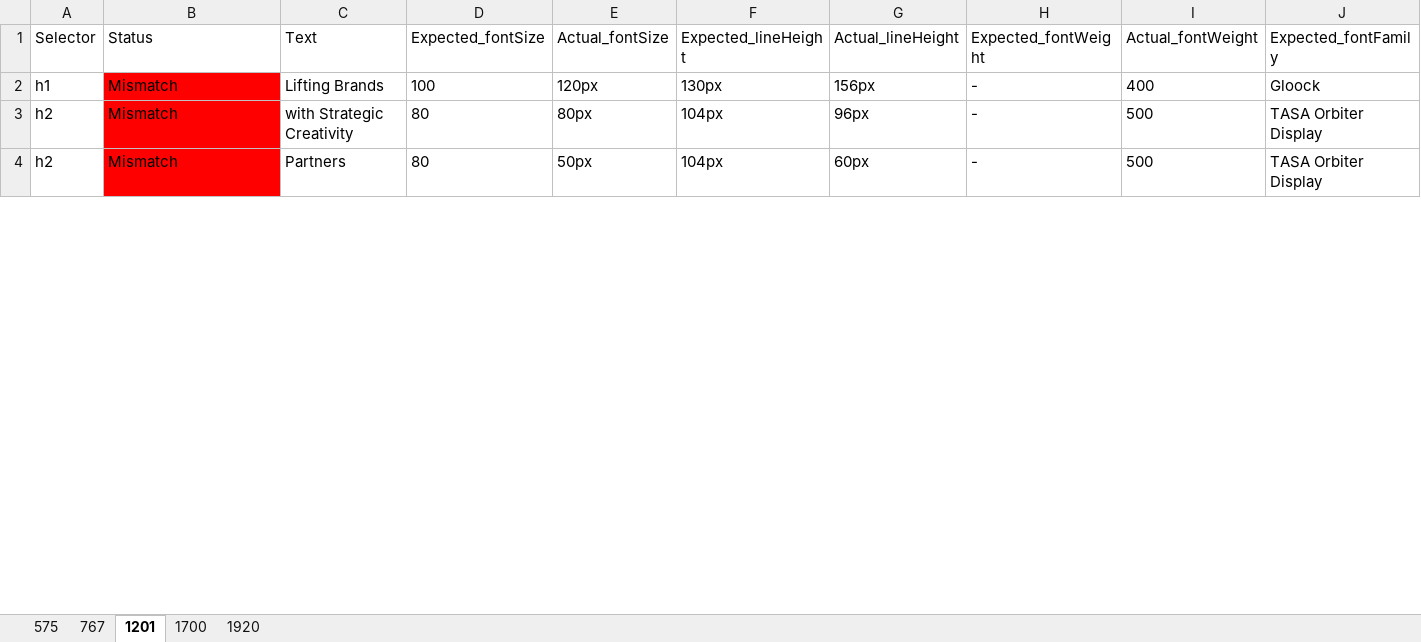
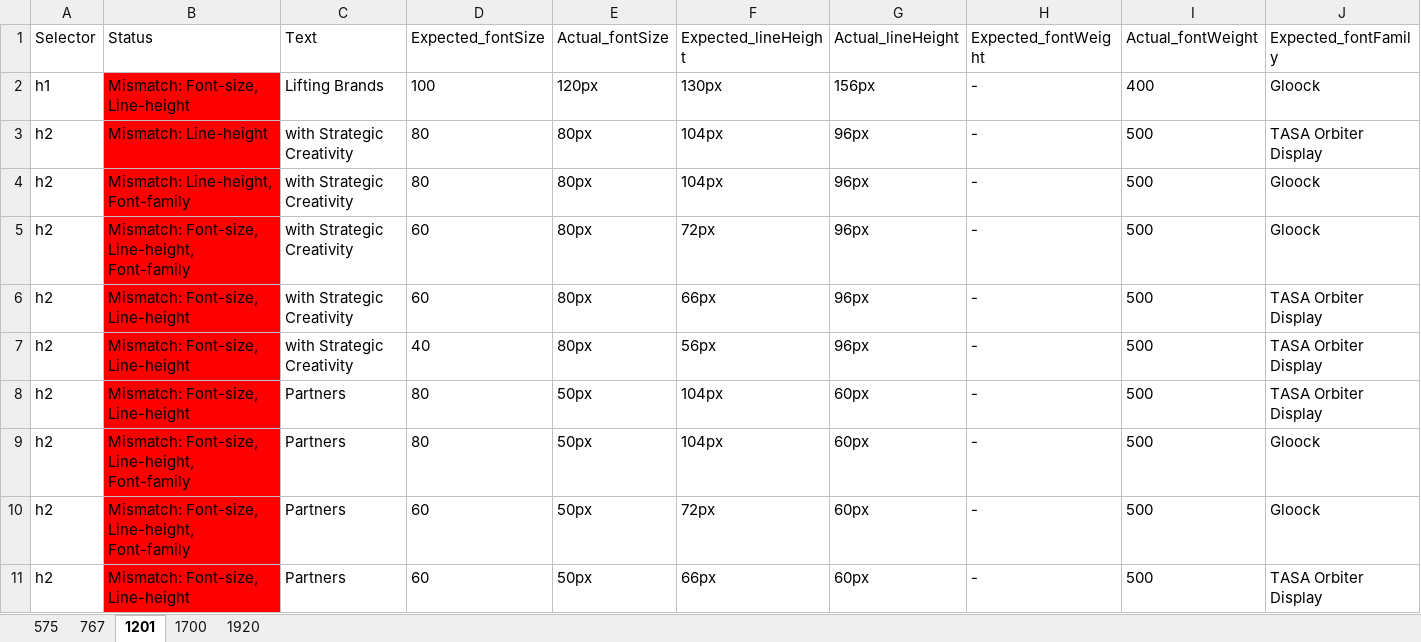
Before and after one commit to rajk270898/compare-font-size, an Excel workbook: cypress/results/Portfolio-font-styles.xlsx, sheet 1201, drawn as a sheet; only a part is shown; values as stored, in another font and other column widths than the file's, no borders; addresses are those after the commit; rows hold the shown columns only; the diff covers the shown part only; the diff names each change by its address in the sheet, - before the commit and + after, or states it on an @@ line.

```diff
--- a/cypress/results/Portfolio-font-styles.xlsx (sheet 1201)
+++ b/cypress/results/Portfolio-font-styles.xlsx (sheet 1201)
-B2 (Status): Mismatch
+B2 (Status): Mismatch: Font-size, Line-height
-B3 (Status): Mismatch
+B3 (Status): Mismatch: Line-height
+row 4: h2 | Mismatch: Line-height, Font-family | with Strategic Creativity | 80 | 80px | 104px | 96px | - | 500 | Gloock
+row 5: h2 | Mismatch: Font-size, Line-height, Font-family | with Strategic Creativity | 60 | 80px | 72px | 96px | - | 500 | Gloock
+row 6: h2 | Mismatch: Font-size, Line-height | with Strategic Creativity | 60 | 80px | 66px | 96px | - | 500 | TASA Orbiter Display
+row 7: h2 | Mismatch: Font-size, Line-height | with Strategic Creativity | 40 | 80px | 56px | 96px | - | 500 | TASA Orbiter Display
-B8 (Status): Mismatch
+B8 (Status): Mismatch: Font-size, Line-height
+row 9: h2 | Mismatch: Font-size, Line-height, Font-family | Partners | 80 | 50px | 104px | 60px | - | 500 | Gloock
+row 10: h2 | Mismatch: Font-size, Line-height, Font-family | Partners | 60 | 50px | 72px | 60px | - | 500 | Gloock
+row 11: h2 | Mismatch: Font-size, Line-height | Partners | 60 | 50px | 66px | 60px | - | 500 | TASA Orbiter Display
```
Also changed, not shown: 27 added rows and 7 edited cells elsewhere in this sheet, sheet 1700, sheet 1920, sheet 767, sheet 575, cypress/results/Capabilities-font-styles.xlsx, cypress/results/Resource-Hub-font-styles.xlsx, 3 other files.
